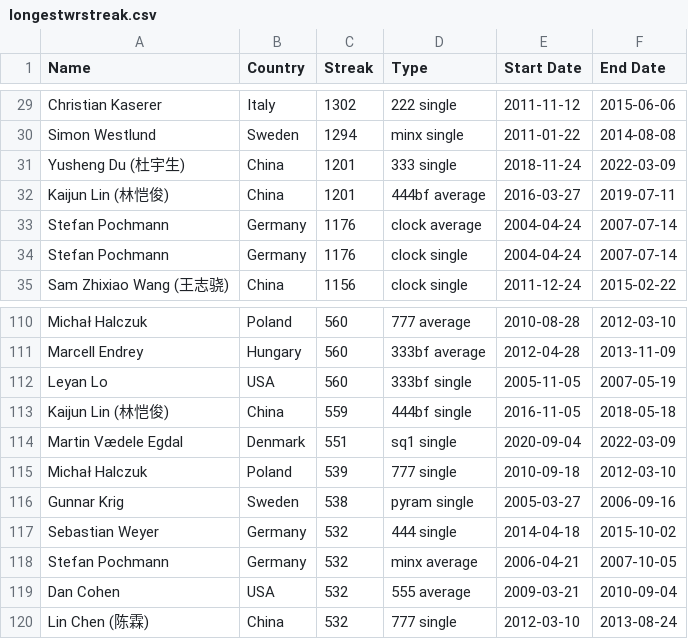
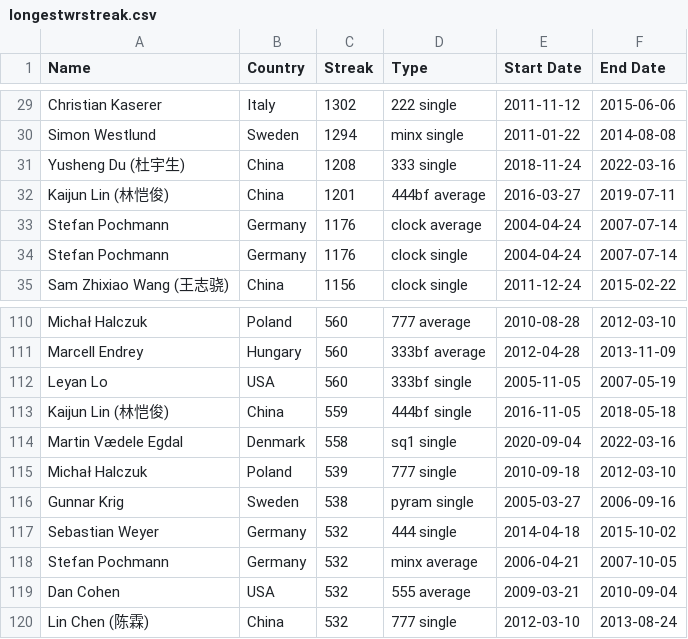
Before and after one commit to ThomasStokes1998/wcastats, a CSV file: FB_Files/CSV_Files/longestwrstreak.csv, drawn as a sheet; only a part is shown, gaps mark what is left out; the diff covers the shown part only.

```diff
--- a/FB_Files/CSV_Files/longestwrstreak.csv
+++ b/FB_Files/CSV_Files/longestwrstreak.csv
@@ -30,3 +30,3 @@ Christian Kaserer,Italy,1302,222 single,2011-11-12,2015-06-06
 Simon Westlund,Sweden,1294,minx single,2011-01-22,2014-08-08
-Yusheng Du (杜宇生),China,1201,333 single,2018-11-24,2022-03-09
+Yusheng Du (杜宇生),China,1208,333 single,2018-11-24,2022-03-16
 Kaijun Lin (林恺俊),China,1201,444bf average,2016-03-27,2019-07-11
@@ -113,3 +113,3 @@ Leyan Lo,USA,560,333bf single,2005-11-05,2007-05-19
 Kaijun Lin (林恺俊),China,559,444bf single,2016-11-05,2018-05-18
-Martin Vædele Egdal,Denmark,551,sq1 single,2020-09-04,2022-03-09
+Martin Vædele Egdal,Denmark,558,sq1 single,2020-09-04,2022-03-16
 Michał Halczuk,Poland,539,777 single,2010-09-18,2012-03-10
```
Also changed, not shown: 3 added rows, 3 removed rows, 1 moved row and 38 edited cells elsewhere in this file.
